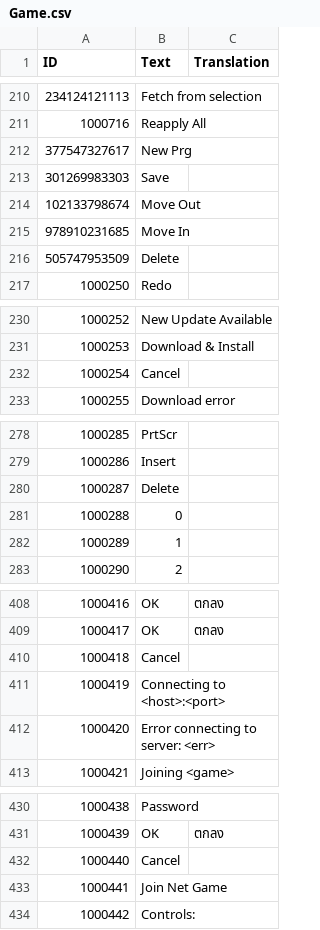
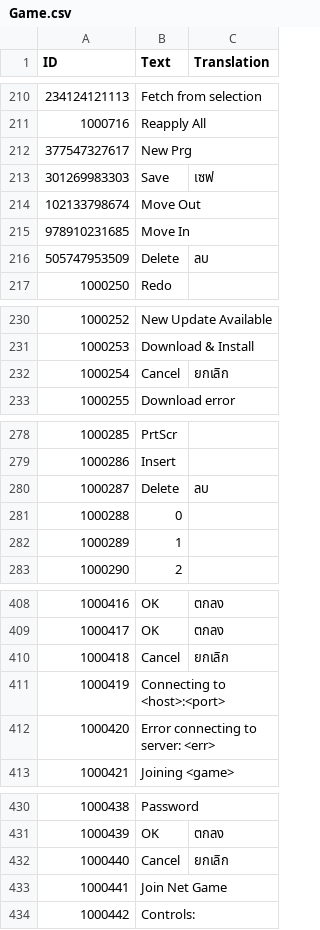
Before and after one commit to iAmMutun/SurvivingMarsTH, a CSV file: Thai Translations/Game.csv, drawn as a sheet; only a part is shown, gaps mark what is left out; the diff covers the shown part only; the diff names each change by its address in the sheet, - before the commit and + after, or states it on an @@ line.

Commit message:
Several quick translations with search-and-replace.

```diff
--- a/Thai Translations/Game.csv
+++ b/Thai Translations/Game.csv
-C213 (Translation): (empty)
+C213 (Translation): เซฟ
-C216 (Translation): (empty)
+C216 (Translation): ลบ
-C232 (Translation): (empty)
+C232 (Translation): ยกเลิก
-C280 (Translation): (empty)
+C280 (Translation): ลบ
-C410 (Translation): (empty)
+C410 (Translation): ยกเลิก
-C432 (Translation): (empty)
+C432 (Translation): ยกเลิก
```
Also changed, not shown: 20 edited cells elsewhere in this file.
